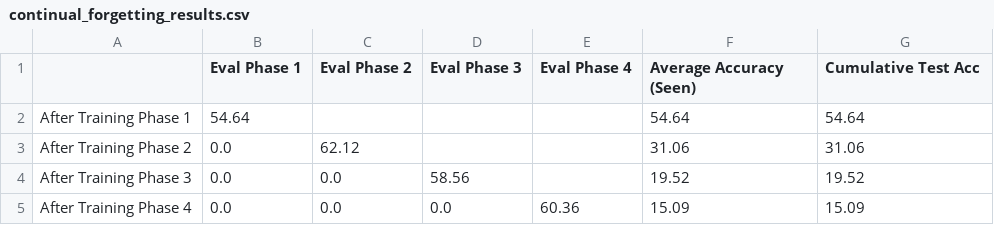
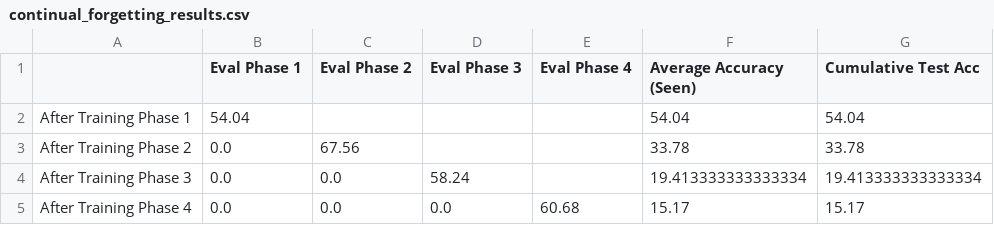
Before and after one commit to AnisHerdev/catastrophic-forgetting, a CSV file: results/continual_forgetting_results.csv, drawn as a sheet.

```diff
--- a/results/continual_forgetting_results.csv
+++ b/results/continual_forgetting_results.csv
@@ -1,5 +1,5 @@
 ,Eval Phase 1,Eval Phase 2,Eval Phase 3,Eval Phase 4,Average Accuracy (Seen),Cumulative Test Acc
-After Training Phase 1,54.64,,,,54.64,54.64
-After Training Phase 2,0.0,62.12,,,31.06,31.06
-After Training Phase 3,0.0,0.0,58.56,,19.52,19.52
-After Training Phase 4,0.0,0.0,0.0,60.36,15.09,15.09
+After Training Phase 1,54.04,,,,54.04,54.04
+After Training Phase 2,0.0,67.56,,,33.78,33.78
+After Training Phase 3,0.0,0.0,58.24,,19.413333333333334,19.413333333333334
+After Training Phase 4,0.0,0.0,0.0,60.68,15.17,15.17
```
Also changed, not shown: 6 other files.
